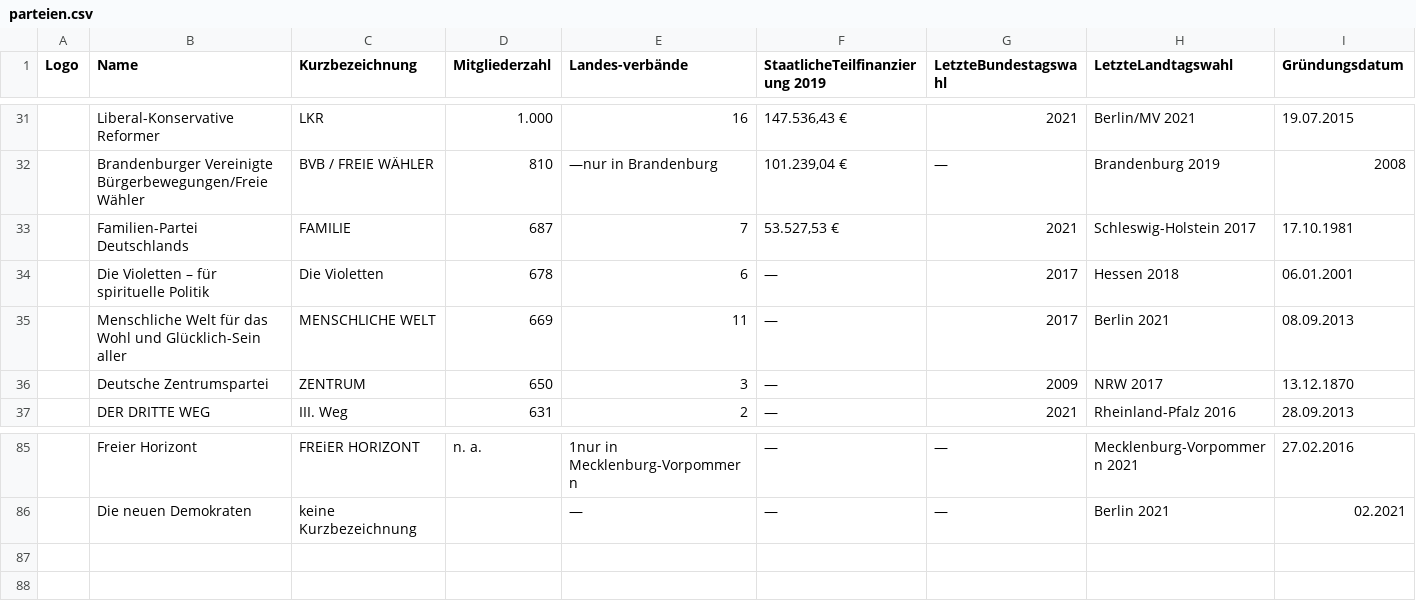
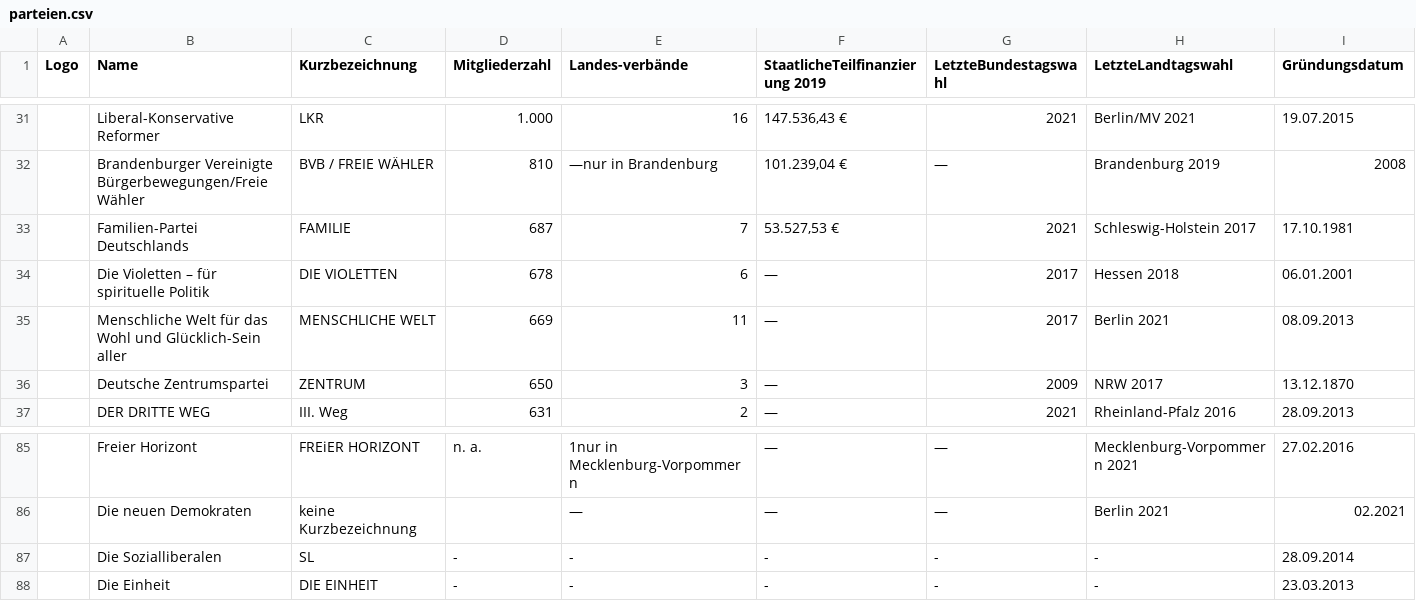
Before and after one commit to Toemmsche/database-systems-project-mirror, a CSV file: backend/data/parteien.csv, drawn as a sheet; only a part is shown, gaps mark what is left out.

```diff
--- a/backend/data/parteien.csv
+++ b/backend/data/parteien.csv
@@ -33,3 +33,3 @@ Logo,Name,Kurzbezeichnung,Mitgliederzahl,Landes-verbände,StaatlicheTeilfinanzie
 ,Familien-Partei Deutschlands,FAMILIE,687,7,"53.527,53 €",2021,Schleswig-Holstein 2017,17.10.1981
-,Die Violetten – für spirituelle Politik,Die Violetten,678,6,—,2017,Hessen 2018,06.01.2001
+,Die Violetten – für spirituelle Politik,DIE VIOLETTEN,678,6,—,2017,Hessen 2018,06.01.2001
 ,Menschliche Welt für das Wohl und Glücklich-Sein aller,MENSCHLICHE WELT,669,11,—,2017,Berlin 2021,08.09.2013
@@ -86 +86,3 @@ Logo,Name,Kurzbezeichnung,Mitgliederzahl,Landes-verbände,StaatlicheTeilfinanzie
 ,Die neuen Demokraten,keine Kurzbezeichnung,,—,—,—,Berlin 2021,02.2021
+,Die Sozialliberalen,SL,-,-,-,-,-,28.09.2014
+,Die Einheit,DIE EINHEIT,-,-,-,-,-,23.03.2013
```
Also changed, not shown: 3 other files.
